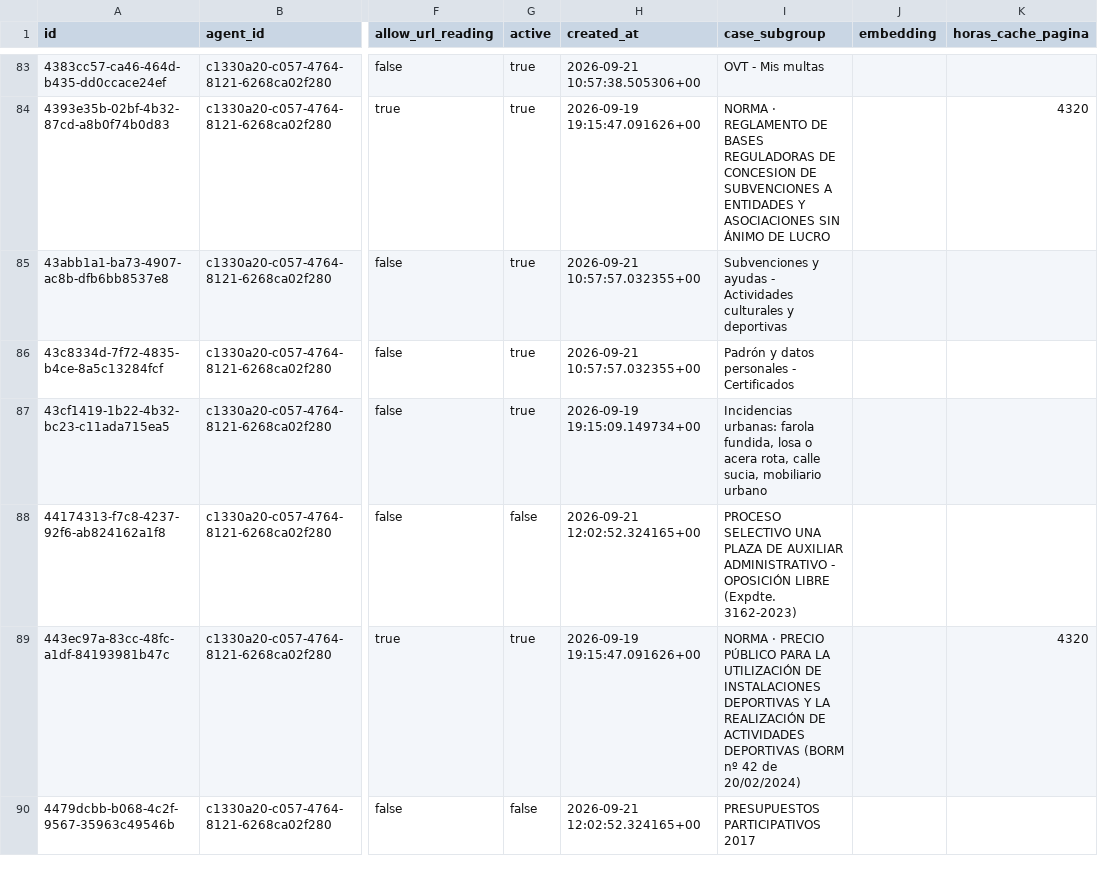
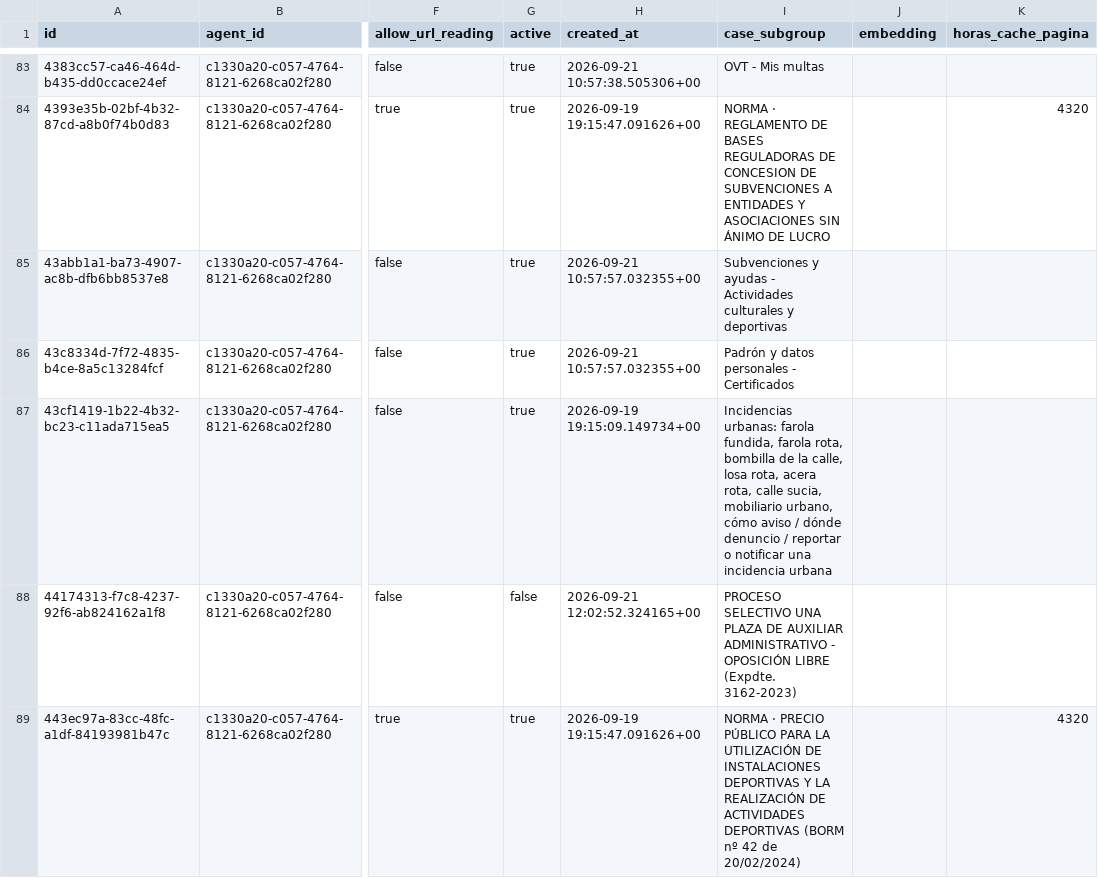
Before and after one commit to nexeriaco/agentes, a CSV file: data/agent_instructions_cleaned_v2.csv, drawn as a sheet; only a part is shown, gaps mark what is left out; the shorter side is filled out with more unchanged rows; the diff covers the shown part only; the diff names each change by its address in the sheet, - before the commit and + after, or states it on an @@ line.

```diff
--- a/data/agent_instructions_cleaned_v2.csv
+++ b/data/agent_instructions_cleaned_v2.csv
-I87 (case_subgroup): …farola fundida, losa o acera rota, calle sucia, mobiliario urbano
+I87 (case_subgroup): …farola fundida, farola rota, bombilla de la calle, losa rota, acera rota, calle sucia, mobiliario urbano, cómo aviso / dónde denuncio / reportar o notificar una incidencia urbana
```
Also changed, not shown: 40 edited cells elsewhere in this file, 7 other files.
